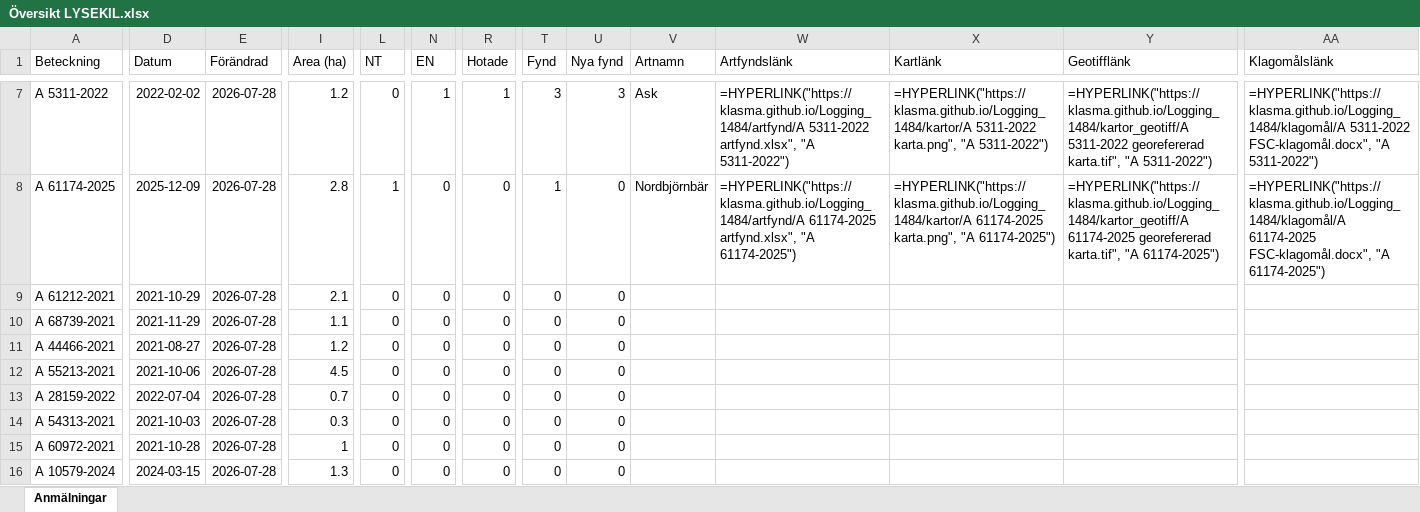
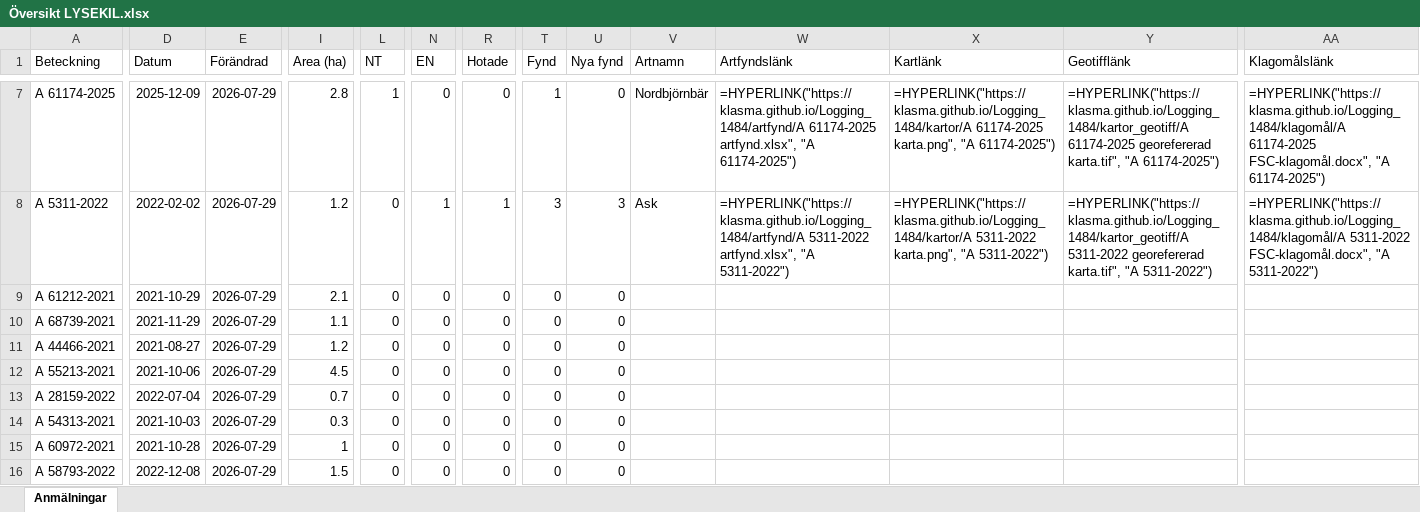
Before and after one commit to klasma/Logging_1484, an Excel workbook: Översikt LYSEKIL.xlsx, sheet Anmälningar, drawn as a sheet; only a part is shown, gaps mark what is left out; values as stored, in another font and other column widths than the file's, no borders; formulas without a stored value are shown as written; the diff covers the shown part only; the diff names each change by its address in the sheet, - before the commit and + after, or states it on an @@ line.

```diff
--- a/Översikt LYSEKIL.xlsx (sheet Anmälningar)
+++ b/Översikt LYSEKIL.xlsx (sheet Anmälningar)
-A7 (Beteckning): A 5311-2022
+A7 (Beteckning): A 61174-2025
-D7 (Datum): 2022-02-02
+D7 (Datum): 2025-12-09
-E7:E16 (Förändrad): 2026-07-28
+E7:E16 (Förändrad): 2026-07-29
-I7 (Area (ha)): 1.2
+I7 (Area (ha)): 2.8
-L7 (NT): 0
+L7 (NT): 1
-N7 (EN): 1
+N7 (EN): 0
-R7 (Hotade): 1
+R7 (Hotade): 0
-T7 (Fynd): 3
+T7 (Fynd): 1
-U7 (Nya fynd): 3
+U7 (Nya fynd): 0
-V7 (Artnamn): Ask
+V7 (Artnamn): Nordbjörnbär
-W7 (Artfyndslänk): =HYPERLINK("https://klasma.github.io/Logging_1484/artfynd/A 5311-2022 artfynd.xlsx", "A 5311-2022")
+W7 (Artfyndslänk): =HYPERLINK("https://klasma.github.io/Logging_1484/artfynd/A 61174-2025 artfynd.xlsx", "A 61174-2025")
-X7 (Kartlänk): =HYPERLINK("https://klasma.github.io/Logging_1484/kartor/A 5311-2022 karta.png", "A 5311-2022")
+X7 (Kartlänk): =HYPERLINK("https://klasma.github.io/Logging_1484/kartor/A 61174-2025 karta.png", "A 61174-2025")
-Y7 (Geotifflänk): =HYPERLINK("https://klasma.github.io/Logging_1484/kartor_geotiff/A 5311-2022 georefererad karta.tif", "A 5311-2022")
+Y7 (Geotifflänk): =HYPERLINK("https://klasma.github.io/Logging_1484/kartor_geotiff/A 61174-2025 georefererad karta.tif", "A 61174-2025")
-AA7 (Klagomålslänk): =HYPERLINK("https://klasma.github.io/Logging_1484/klagomål/A 5311-2022 FSC-klagomål.docx", "A 5311-2022")
+AA7 (Klagomålslänk): =HYPERLINK("https://klasma.github.io/Logging_1484/klagomål/A 61174-2025 FSC-klagomål.docx", "A 61174-2025")
-A8 (Beteckning): A 61174-2025
+A8 (Beteckning): A 5311-2022
-D8 (Datum): 2025-12-09
+D8 (Datum): 2022-02-02
-I8 (Area (ha)): 2.8
+I8 (Area (ha)): 1.2
-L8 (NT): 1
+L8 (NT): 0
-N8 (EN): 0
+N8 (EN): 1
-R8 (Hotade): 0
+R8 (Hotade): 1
-T8 (Fynd): 1
+T8 (Fynd): 3
-U8 (Nya fynd): 0
+U8 (Nya fynd): 3
-V8 (Artnamn): Nordbjörnbär
+V8 (Artnamn): Ask
-W8 (Artfyndslänk): =HYPERLINK("https://klasma.github.io/Logging_1484/artfynd/A 61174-2025 artfynd.xlsx", "A 61174-2025")
+W8 (Artfyndslänk): =HYPERLINK("https://klasma.github.io/Logging_1484/artfynd/A 5311-2022 artfynd.xlsx", "A 5311-2022")
-X8 (Kartlänk): =HYPERLINK("https://klasma.github.io/Logging_1484/kartor/A 61174-2025 karta.png", "A 61174-2025")
+X8 (Kartlänk): =HYPERLINK("https://klasma.github.io/Logging_1484/kartor/A 5311-2022 karta.png", "A 5311-2022")
-Y8 (Geotifflänk): =HYPERLINK("https://klasma.github.io/Logging_1484/kartor_geotiff/A 61174-2025 georefererad karta.tif", "A 61174-2025")
+Y8 (Geotifflänk): =HYPERLINK("https://klasma.github.io/Logging_1484/kartor_geotiff/A 5311-2022 georefererad karta.tif", "A 5311-2022")
-AA8 (Klagomålslänk): =HYPERLINK("https://klasma.github.io/Logging_1484/klagomål/A 61174-2025 FSC-klagomål.docx", "A 61174-2025")
+AA8 (Klagomålslänk): =HYPERLINK("https://klasma.github.io/Logging_1484/klagomål/A 5311-2022 FSC-klagomål.docx", "A 5311-2022")
-A16 (Beteckning): A 10579-2024
+A16 (Beteckning): A 58793-2022
-D16 (Datum): 2024-03-15
+D16 (Datum): 2022-12-08
-I16 (Area (ha)): 1.3
+I16 (Area (ha)): 1.5
```
Also changed, not shown: 349 edited cells elsewhere in this sheet, artfynd/A 16879-2022 artfynd.xlsx, artfynd/A 35783-2025 artfynd.xlsx, 35 other files.
